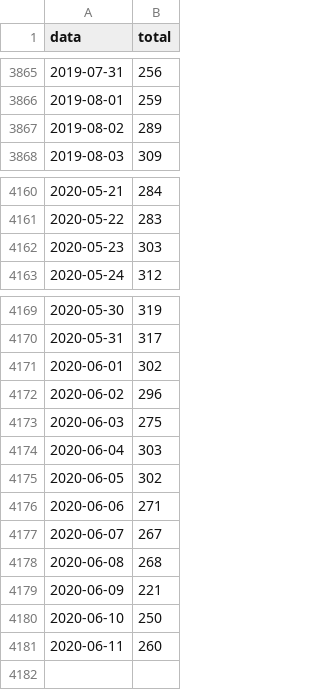
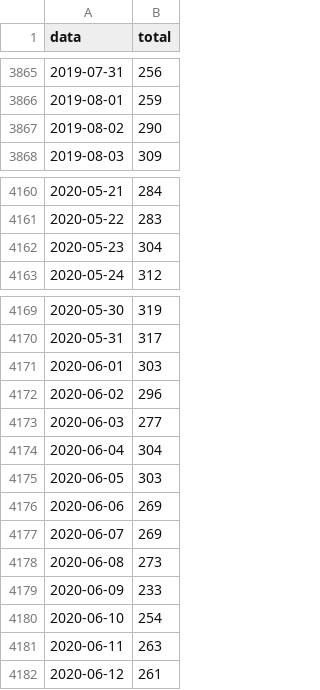
Before and after one commit to covid19pt/covid-19-pt-data, a CSV file: mortalidade.csv, drawn as a sheet; only a part is shown, gaps mark what is left out.

```diff
--- a/mortalidade.csv
+++ b/mortalidade.csv
@@ -3866,3 +3866,3 @@ data,total
 2019-08-01,259
-2019-08-02,289
+2019-08-02,290
 2019-08-03,309
@@ -4161,3 +4161,3 @@ data,total
 2020-05-22,283
-2020-05-23,303
+2020-05-23,304
 2020-05-24,312
@@ -4170,12 +4170,13 @@ data,total
 2020-05-31,317
-2020-06-01,302
+2020-06-01,303
 2020-06-02,296
-2020-06-03,275
-2020-06-04,303
-2020-06-05,302
-2020-06-06,271
-2020-06-07,267
-2020-06-08,268
-2020-06-09,221
-2020-06-10,250
-2020-06-11,260
+2020-06-03,277
+2020-06-04,304
+2020-06-05,303
+2020-06-06,269
+2020-06-07,269
+2020-06-08,273
+2020-06-09,233
+2020-06-10,254
+2020-06-11,263
+2020-06-12,261
```
Also changed, not shown: mortalidade_distritos_2020.csv.
